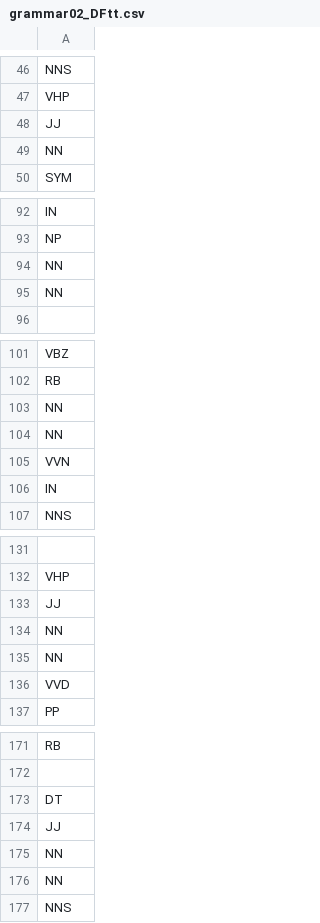
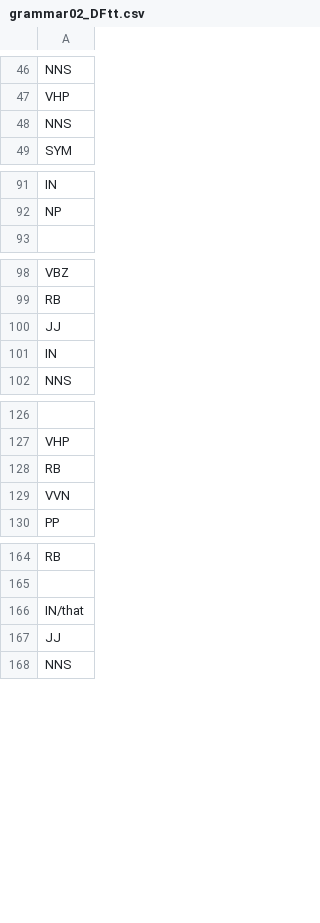
Before and after one commit to esteeschwarz/HiSon, a CSV file: grammar/grammar02_DFtt.csv, drawn as a sheet; only a part is shown, gaps mark what is left out; removed rows and columns are numbered as before the commit, all else as after; the diff covers the shown part only; the diff names each change by its address in the sheet, - before the commit and + after, or states it on an @@ line.

```diff
--- a/grammar/grammar02_DFtt.csv
+++ b/grammar/grammar02_DFtt.csv
-row 49: NN
+row 48: NNS
-row 94: NN
-row 95: NN
-row 103: NN
-row 104: NN
-row 48: JJ
+row 100: JJ
-row 133: JJ
-row 134: NN
-row 135: NN
-row 136: VVD
+row 128: RB
-row 105: VVN
+row 129: VVN
-row 173: DT
+row 166: IN/that
-row 175: NN
-row 176: NN
```
Also changed, not shown: 4 removed rows elsewhere in this file, grammar/OCR_eval.csv, grammar/grammar02_DFrft.csv, 2 other files.
